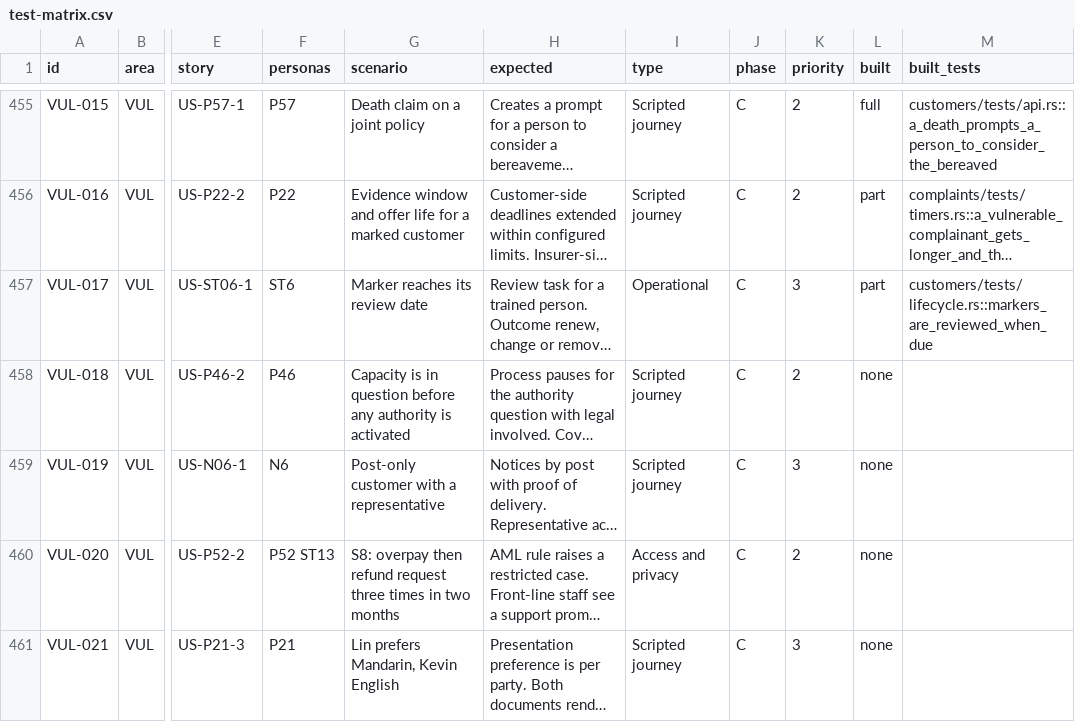
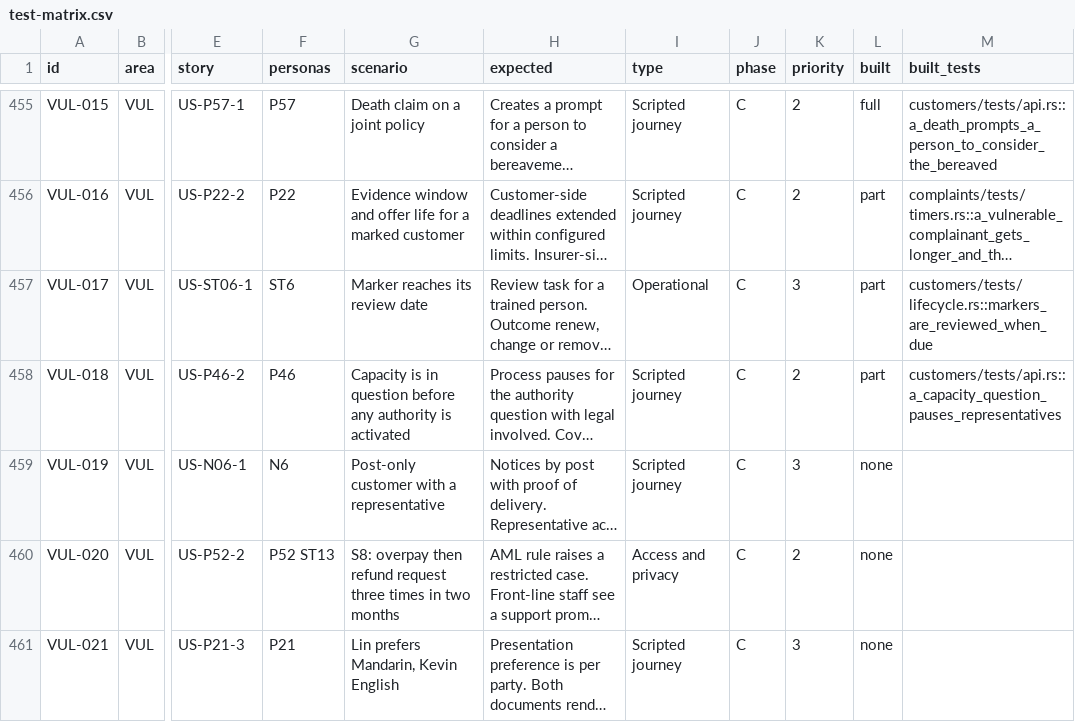
Before and after one commit to mitchell-johnson/Insurance, a CSV file: docs/testing/personas/test-matrix.csv, drawn as a sheet; only a part is shown, gaps mark what is left out; long unchanged cells end in …; the diff names each change by its address in the sheet, - before the commit and + after, or states it on an @@ line.

```diff
--- a/docs/testing/personas/test-matrix.csv
+++ b/docs/testing/personas/test-matrix.csv
-L458 (built): none
+L458 (built): part
-M458 (built_tests): (empty)
+M458 (built_tests): customers/tests/api.rs::a_capacity_question_pauses_representatives
```
Also changed, not shown: 7 other files.
